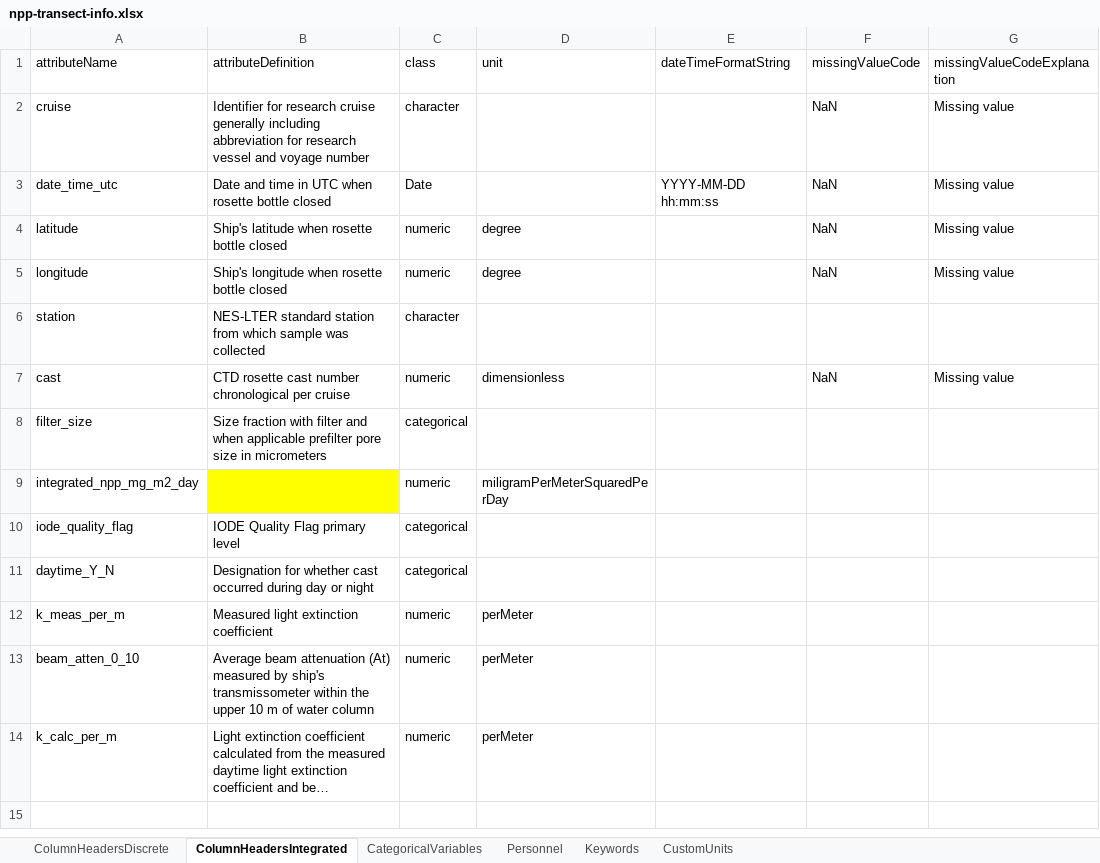
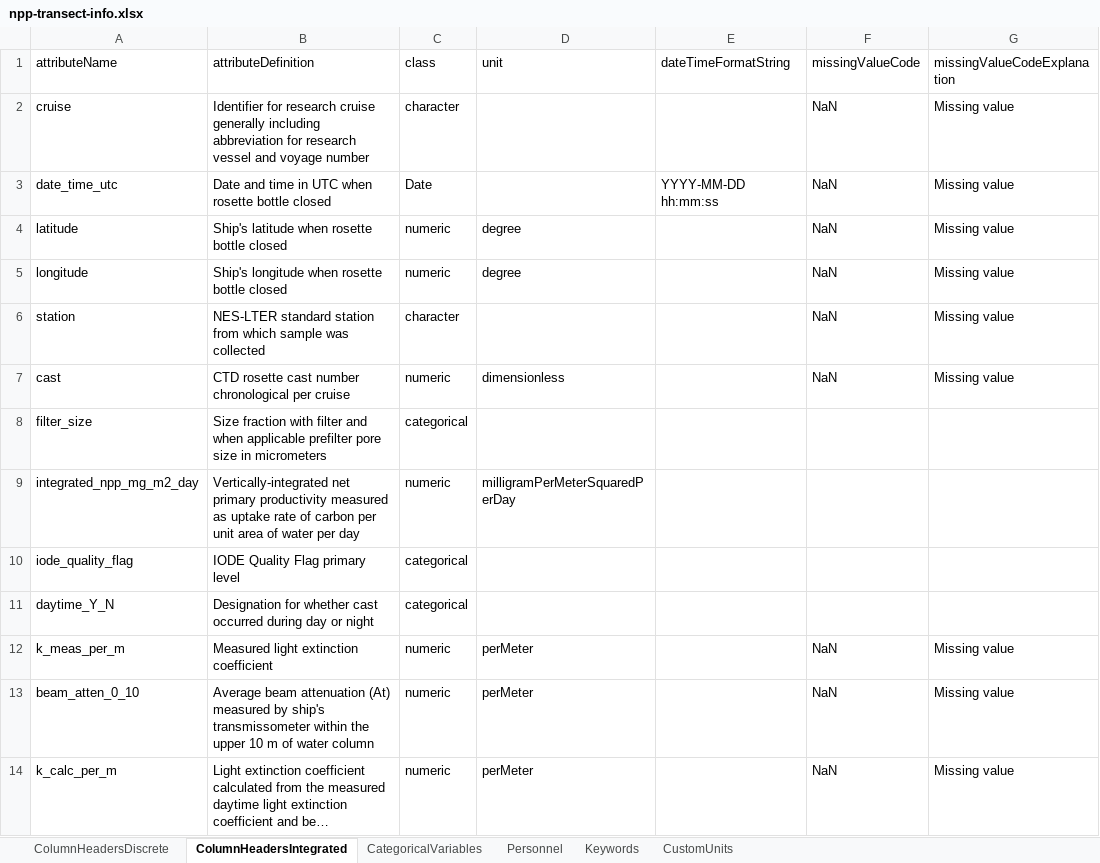
Before and after one commit to WHOIGit/nes-lter-npp-transect, an Excel workbook: npp-transect-info.xlsx, sheet ColumnHeadersIntegrated, drawn as a sheet; long unchanged cells end in …; values as stored, in another font and other column widths than the file's, no borders; the diff names each change by its address in the sheet, - before the commit and + after, or states it on an @@ line.

```diff
--- a/npp-transect-info.xlsx (sheet ColumnHeadersIntegrated)
+++ b/npp-transect-info.xlsx (sheet ColumnHeadersIntegrated)
-F6 (missingValueCode): (empty)
+F6 (missingValueCode): NaN
-G6 (missingValueCodeExplanation): (empty)
+G6 (missingValueCodeExplanation): Missing value
-B9 (attributeDefinition): (empty)
+B9 (attributeDefinition): Vertically-integrated net primary productivity measured as uptake rate of carbon per unit area of water per day
-B9 fill: #FFFF00
+B9 fill: none
-D9 (unit): miligramPerMeterSquaredPerDay
+D9 (unit): milligramPerMeterSquaredPerDay
-F12:F14 (missingValueCode): (empty)
+F12:F14 (missingValueCode): NaN
-G12:G14 (missingValueCodeExplanation): (empty)
+G12:G14 (missingValueCodeExplanation): Missing value
```
Also changed, not shown: sheet CategoricalVariables, sheet CustomUnits, sheet Personnel, sheet ColumnHeadersDiscrete, 20 other files.
